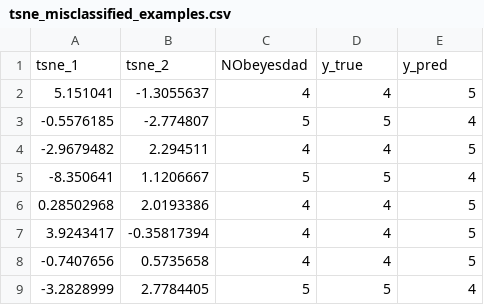
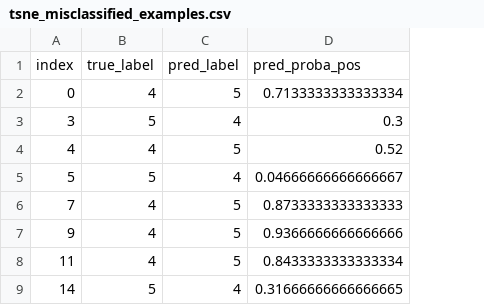
Before and after one commit to nojusta/machine-learning-labs, a CSV file: outputs/random_forest/tsne_misclassified_examples.csv, drawn as a sheet; only a part is shown; removed rows and columns are numbered as before the commit, all else as after; the diff covers the shown part only; the diff names each change by its address in the sheet, - before the commit and + after, or states it on an @@ line.

```diff
--- a/outputs/random_forest/tsne_misclassified_examples.csv
+++ b/outputs/random_forest/tsne_misclassified_examples.csv
-column A, rows 2-9: 5.151041 | -0.5576185 | -2.9679482 | -8.350641 | 0.28502968 | 3.9243417 | -0.7407656 | -3.2828999
-column B, rows 2-9: -1.3055637 | -2.774807 | 2.294511 | 1.1206667 | 2.0193386 | -0.35817394 | 0.5735658 | 2.7784405
-column C, rows 2-9: 4 | 5 | 4 | 5 | 4 | 4 | 4 | 5
+column A, rows 2-9: 0 | 3 | 4 | 5 | 7 | 9 | 11 | 14
+column D, rows 2-9: 0.7133333333333334 | 0.3 | 0.52 | 0.04666666666666667 | 0.8733333333333333 | 0.9366666666666666 | 0.8433333333333334 | 0.31666666666666665
-row 1: tsne_1 | tsne_2 | NObeyesdad | y_true | y_pred
+row 1: index | true_label | pred_label | pred_proba_pos
```
Also changed, not shown: 36 added rows elsewhere in this file, outputs/random_forest/original_misclassified_examples.csv, 1 other file.
